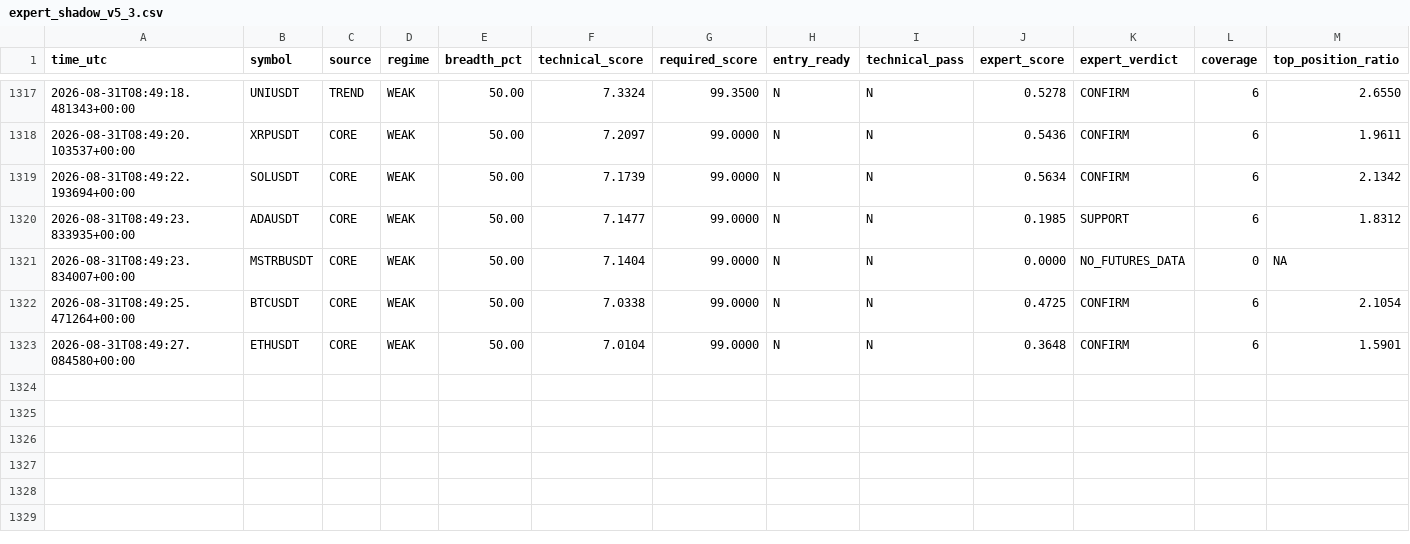
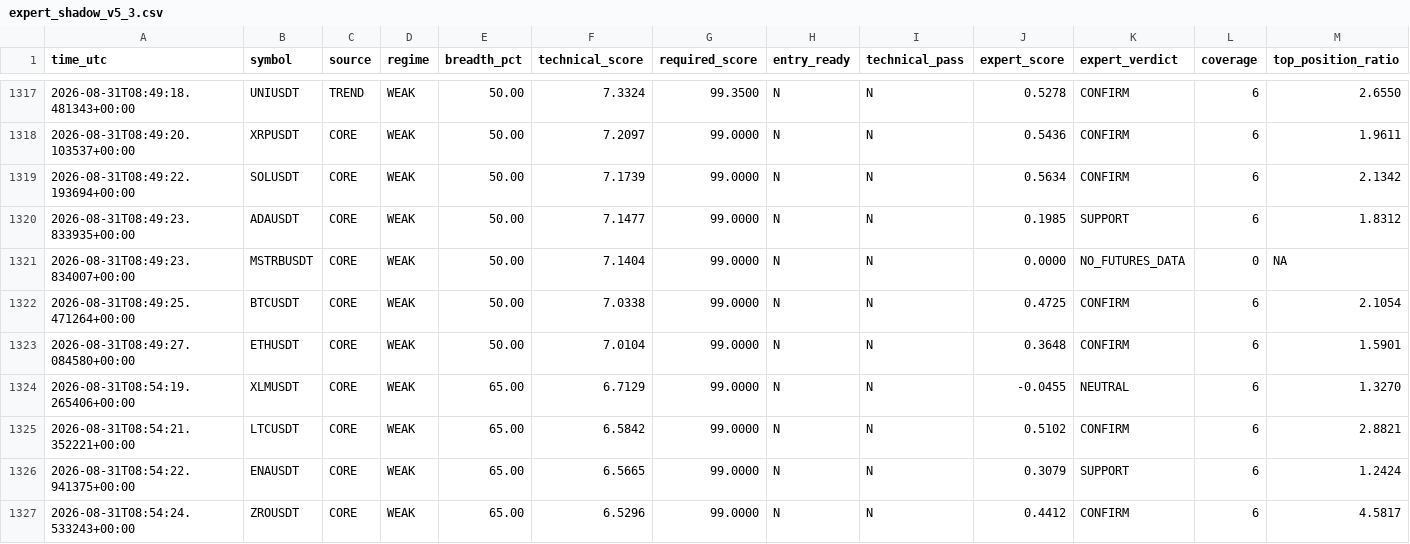
Before and after one commit to mrmatinbolandnazar-web/crypto-paper-bot, a CSV file: vps_reports/expert_shadow_v5_3.csv, drawn as a sheet; only a part is shown, gaps mark what is left out; rows hold the shown columns only; the diff names each change by its address in the sheet, - before the commit and + after, or states it on an @@ line.

```diff
--- a/vps_reports/expert_shadow_v5_3.csv
+++ b/vps_reports/expert_shadow_v5_3.csv
+row 1324: 2026-08-31T08:54:19.265406+00:00 | XLMUSDT | CORE | WEAK | 65.00 | 6.7129 | 99.0000 | N | N | -0.0455 | NEUTRAL | 6 | 1.3270
+row 1325: 2026-08-31T08:54:21.352221+00:00 | LTCUSDT | CORE | WEAK | 65.00 | 6.5842 | 99.0000 | N | N | 0.5102 | CONFIRM | 6 | 2.8821
+row 1326: 2026-08-31T08:54:22.941375+00:00 | ENAUSDT | CORE | WEAK | 65.00 | 6.5665 | 99.0000 | N | N | 0.3079 | SUPPORT | 6 | 1.2424
+row 1327: 2026-08-31T08:54:24.533243+00:00 | ZROUSDT | CORE | WEAK | 65.00 | 6.5296 | 99.0000 | N | N | 0.4412 | CONFIRM | 6 | 4.5817
```
Also changed, not shown: vps_reports/news_shadow_v5_4.csv, 9 other files.
